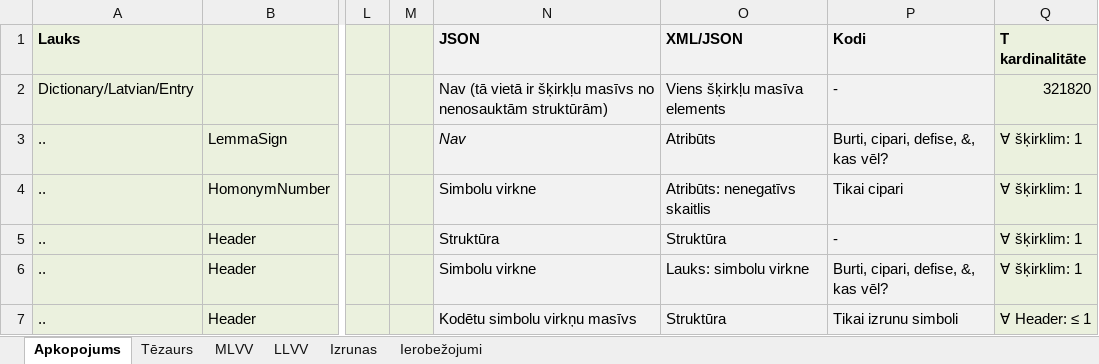
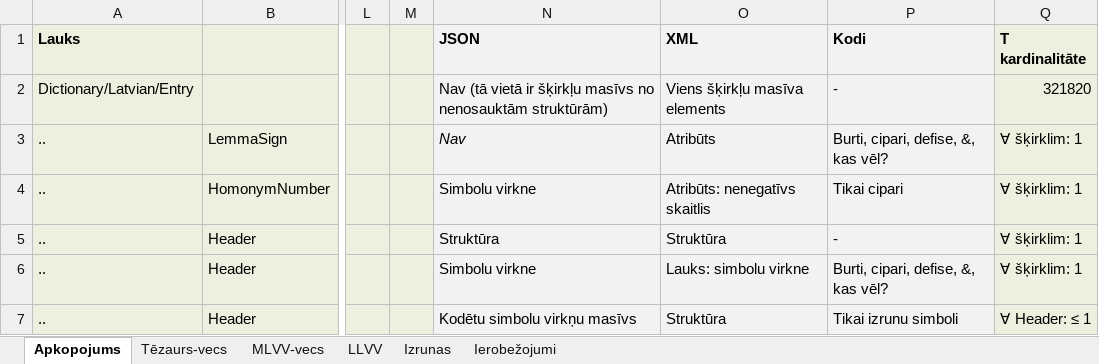
Before and after one commit to lauma/Dictionary, an Excel workbook: docs/struktuura.xlsx, sheet Apkopojums, drawn as a sheet; only a part is shown, gaps mark what is left out; values as stored, in another font and other column widths than the file's, no borders; the diff names each change by its address in the sheet, - before the commit and + after, or states it on an @@ line.

Commit message:
Sīki labojumi lauku/lapu nosaukumos.

```diff
--- a/docs/struktuura.xlsx (sheet Apkopojums)
+++ b/docs/struktuura.xlsx (sheet Apkopojums)
-sheet tab: Tēzaurs
+sheet tab: Tēzaurs-vecs
-sheet tab: MLVV
+sheet tab: MLVV-vecs
-O1: XML/JSON
+O1: XML
```
